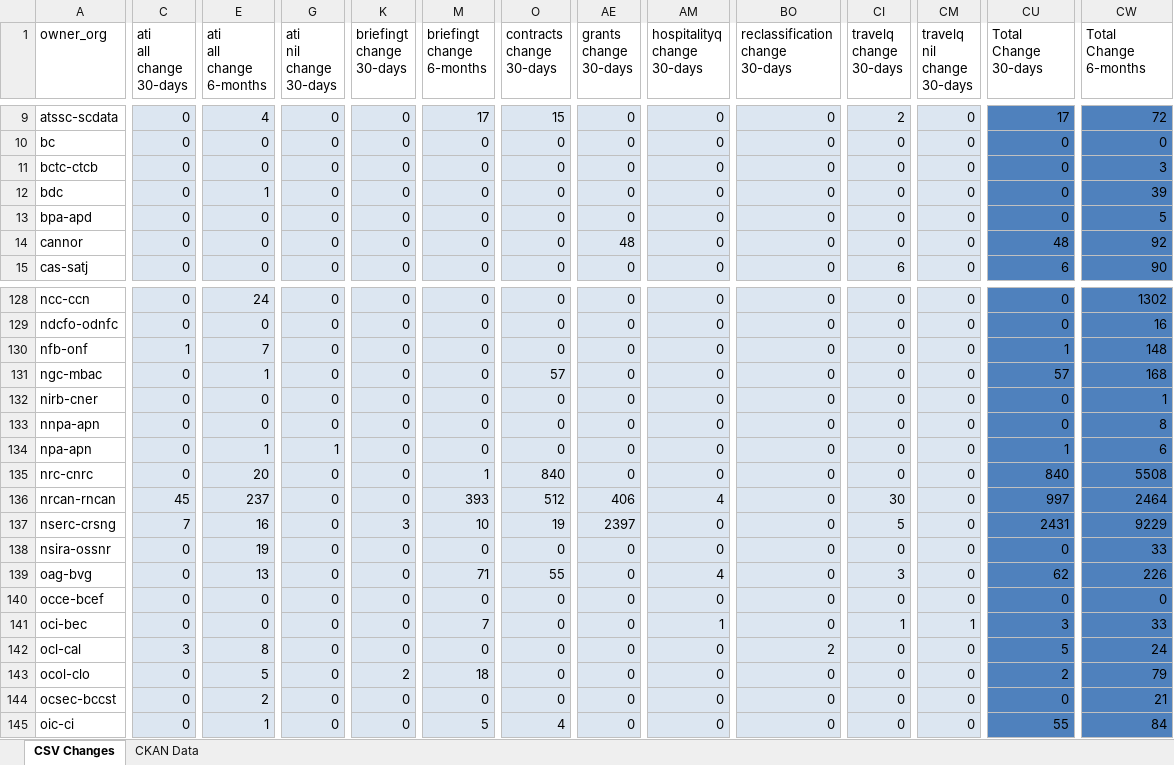
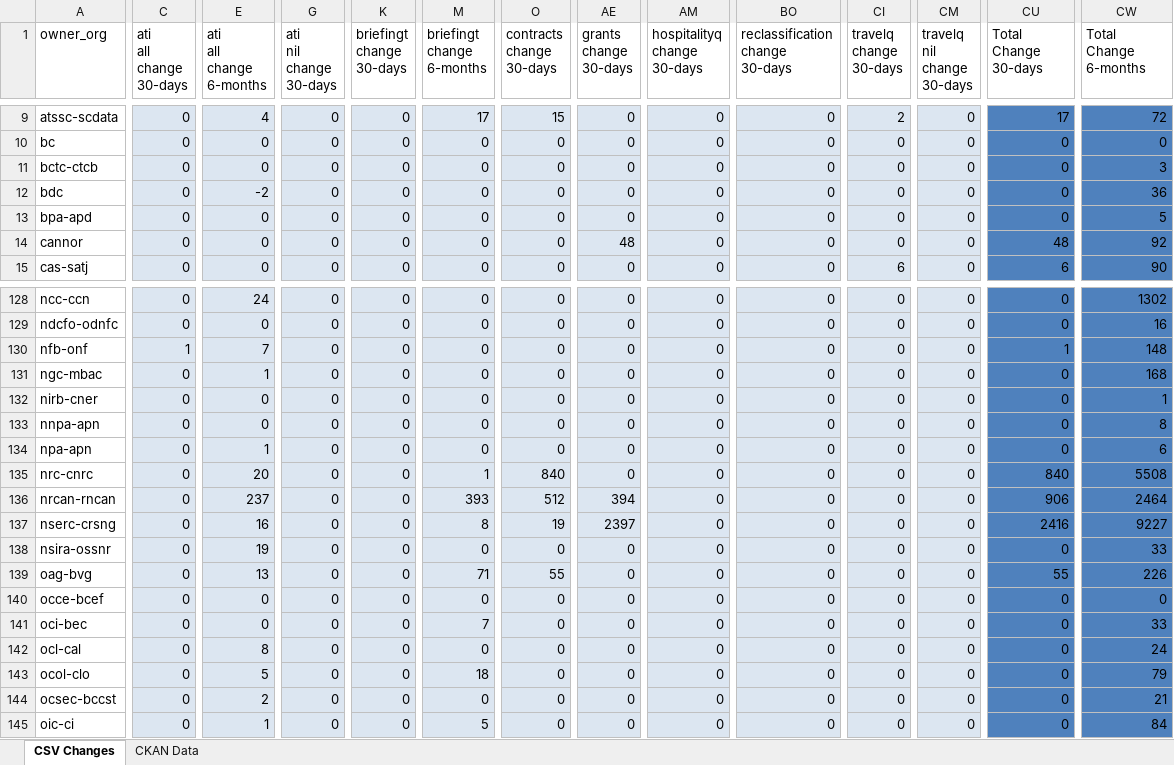
Before and after one commit to PatLittle/analytics-corporate-reporting, an Excel workbook: PD_CHANGES_RPT/PD_Activity.xlsx, sheet CSV Changes, drawn as a sheet; only a part is shown, gaps mark what is left out; values as stored, in another font and other column widths than the file's, no borders; the diff covers the shown part only; the diff names each change by its address in the sheet, - before the commit and + after, or states it on an @@ line.

```diff
--- a/PD_CHANGES_RPT/PD_Activity.xlsx (sheet CSV Changes)
+++ b/PD_CHANGES_RPT/PD_Activity.xlsx (sheet CSV Changes)
-E12 (ati all change 6-months): 1
+E12 (ati all change 6-months): -2
-CW12 (Total Change 6-months): 39
+CW12 (Total Change 6-months): 36
-O131 (contracts change 30-days): 57
+O131 (contracts change 30-days): 0
-CU131 (Total Change 30-days): 57
+CU131 (Total Change 30-days): 0
-G134 (ati nil change 30-days): 1
+G134 (ati nil change 30-days): 0
-CU134 (Total Change 30-days): 1
+CU134 (Total Change 30-days): 0
-C136 (ati all change 30-days): 45
+C136 (ati all change 30-days): 0
-AE136 (grants change 30-days): 406
+AE136 (grants change 30-days): 394
-AM136 (hospitalityq change 30-days): 4
+AM136 (hospitalityq change 30-days): 0
-CI136 (travelq change 30-days): 30
+CI136 (travelq change 30-days): 0
-CU136 (Total Change 30-days): 997
+CU136 (Total Change 30-days): 906
-C137 (ati all change 30-days): 7
+C137 (ati all change 30-days): 0
-K137 (briefingt change 30-days): 3
+K137 (briefingt change 30-days): 0
-M137 (briefingt change 6-months): 10
+M137 (briefingt change 6-months): 8
-CI137 (travelq change 30-days): 5
+CI137 (travelq change 30-days): 0
-CU137 (Total Change 30-days): 2431
+CU137 (Total Change 30-days): 2416
-CW137 (Total Change 6-months): 9229
+CW137 (Total Change 6-months): 9227
-AM139 (hospitalityq change 30-days): 4
+AM139 (hospitalityq change 30-days): 0
-CI139 (travelq change 30-days): 3
+CI139 (travelq change 30-days): 0
-CU139 (Total Change 30-days): 62
+CU139 (Total Change 30-days): 55
-AM141 (hospitalityq change 30-days): 1
+AM141 (hospitalityq change 30-days): 0
-CI141 (travelq change 30-days): 1
+CI141 (travelq change 30-days): 0
-CM141 (travelq nil change 30-days): 1
+CM141 (travelq nil change 30-days): 0
-CU141 (Total Change 30-days): 3
+CU141 (Total Change 30-days): 0
-C142 (ati all change 30-days): 3
+C142 (ati all change 30-days): 0
-BO142 (reclassification change 30-days): 2
+BO142 (reclassification change 30-days): 0
-CU142 (Total Change 30-days): 5
+CU142 (Total Change 30-days): 0
-K143 (briefingt change 30-days): 2
+K143 (briefingt change 30-days): 0
-CU143 (Total Change 30-days): 2
+CU143 (Total Change 30-days): 0
-O145 (contracts change 30-days): 4
+O145 (contracts change 30-days): 0
-CU145 (Total Change 30-days): 55
+CU145 (Total Change 30-days): 0
```
Also changed, not shown: 252 edited cells elsewhere in this sheet, 1 other file.
